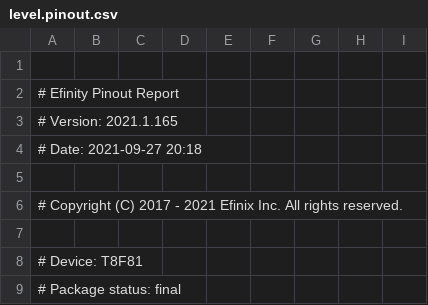
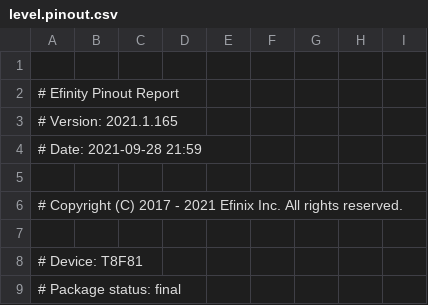
Before and after one commit to Arrakark/level_project, a CSV file: outflow/level.pinout.csv, drawn as a sheet; only a part is shown; the diff covers the shown part only.

```diff
--- a/outflow/level.pinout.csv
+++ b/outflow/level.pinout.csv
@@ -3,3 +3,3 @@
 # Version: 2021.1.165
-# Date: 2021-09-27 20:18
+# Date: 2021-09-28 21:59
 
```
Also changed, not shown: 79 edited cells elsewhere in this file, outflow/level.interface.csv, work_syn/level.res.csv, 53 other files.
